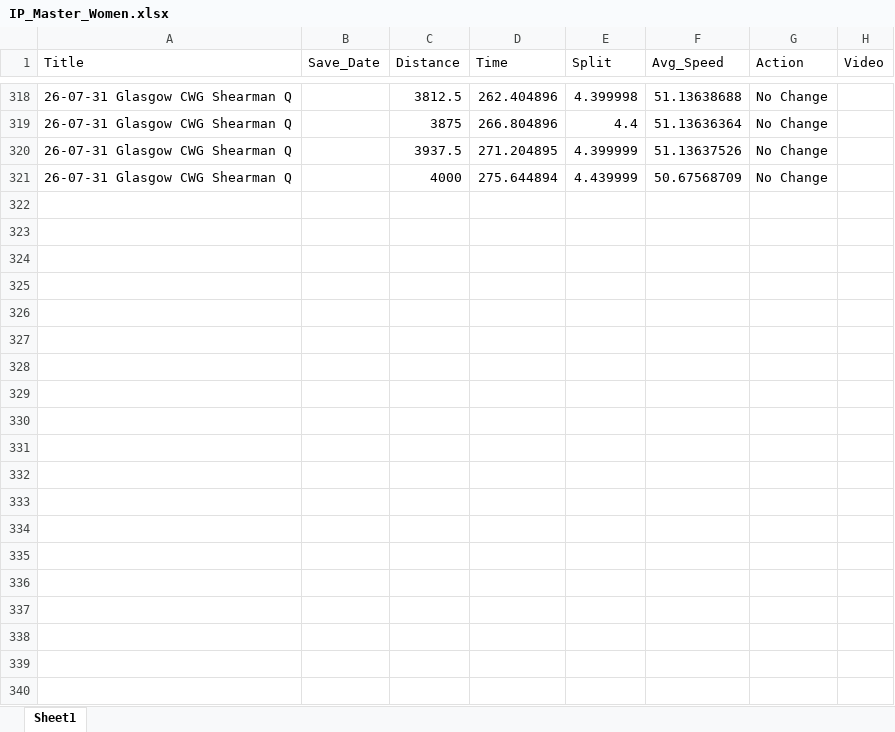
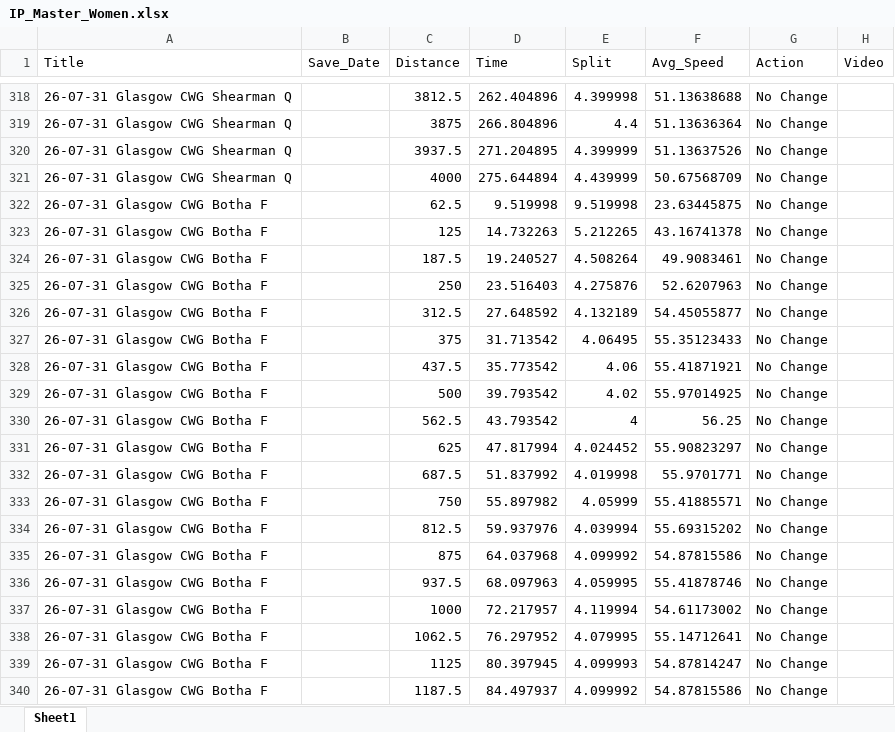
Before and after one commit to Bremz09/CNZPD, an Excel workbook: pages/video_analysis/IP_Master_Women.xlsx, sheet Sheet1, drawn as a sheet; only a part is shown, gaps mark what is left out; values as stored, in another font and other column widths than the file's, no borders; the diff covers the shown part only; the diff names each change by its address in the sheet, - before the commit and + after, or states it on an @@ line.

```diff
--- a/pages/video_analysis/IP_Master_Women.xlsx (sheet Sheet1)
+++ b/pages/video_analysis/IP_Master_Women.xlsx (sheet Sheet1)
+row 322: 26-07-31 Glasgow CWG Botha F |  | 62.5 | 9.519998 | 9.519998 | 23.63445875 | No Change
+row 323: 26-07-31 Glasgow CWG Botha F |  | 125 | 14.732263 | 5.212265 | 43.16741378 | No Change
+row 324: 26-07-31 Glasgow CWG Botha F |  | 187.5 | 19.240527 | 4.508264 | 49.9083461 | No Change
+row 325: 26-07-31 Glasgow CWG Botha F |  | 250 | 23.516403 | 4.275876 | 52.6207963 | No Change
+row 326: 26-07-31 Glasgow CWG Botha F |  | 312.5 | 27.648592 | 4.132189 | 54.45055877 | No Change
+row 327: 26-07-31 Glasgow CWG Botha F |  | 375 | 31.713542 | 4.06495 | 55.35123433 | No Change
+row 328: 26-07-31 Glasgow CWG Botha F |  | 437.5 | 35.773542 | 4.06 | 55.41871921 | No Change
+row 329: 26-07-31 Glasgow CWG Botha F |  | 500 | 39.793542 | 4.02 | 55.97014925 | No Change
+row 330: 26-07-31 Glasgow CWG Botha F |  | 562.5 | 43.793542 | 4 | 56.25 | No Change
+row 331: 26-07-31 Glasgow CWG Botha F |  | 625 | 47.817994 | 4.024452 | 55.90823297 | No Change
+row 332: 26-07-31 Glasgow CWG Botha F |  | 687.5 | 51.837992 | 4.019998 | 55.9701771 | No Change
+row 333: 26-07-31 Glasgow CWG Botha F |  | 750 | 55.897982 | 4.05999 | 55.41885571 | No Change
+row 334: 26-07-31 Glasgow CWG Botha F |  | 812.5 | 59.937976 | 4.039994 | 55.69315202 | No Change
+row 335: 26-07-31 Glasgow CWG Botha F |  | 875 | 64.037968 | 4.099992 | 54.87815586 | No Change
+row 336: 26-07-31 Glasgow CWG Botha F |  | 937.5 | 68.097963 | 4.059995 | 55.41878746 | No Change
+row 337: 26-07-31 Glasgow CWG Botha F |  | 1000 | 72.217957 | 4.119994 | 54.61173002 | No Change
+row 338: 26-07-31 Glasgow CWG Botha F |  | 1062.5 | 76.297952 | 4.079995 | 55.14712641 | No Change
+row 339: 26-07-31 Glasgow CWG Botha F |  | 1125 | 80.397945 | 4.099993 | 54.87814247 | No Change
+row 340: 26-07-31 Glasgow CWG Botha F |  | 1187.5 | 84.497937 | 4.099992 | 54.87815586 | No Change
```
Also changed, not shown: 45 added rows elsewhere in this sheet, pages/video_analysis/TP_Master_Men.xlsx, 3 other files.
